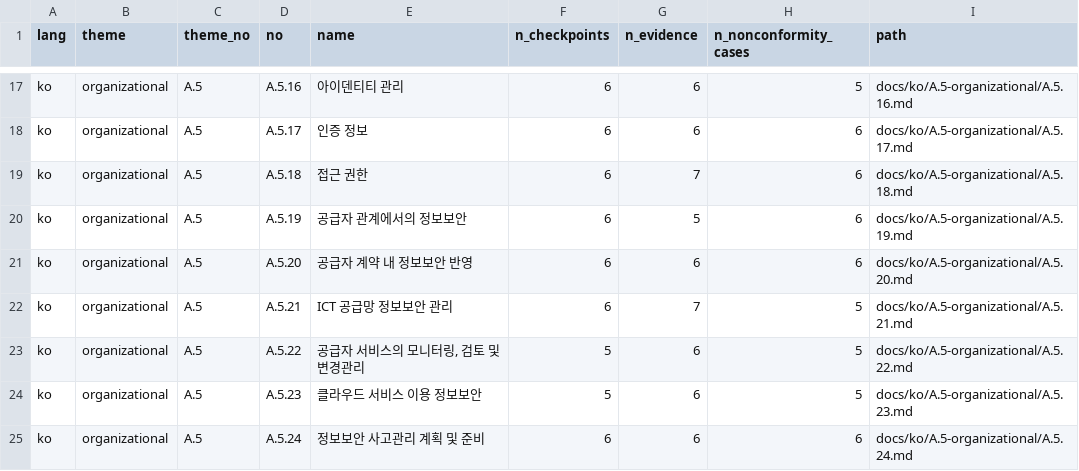
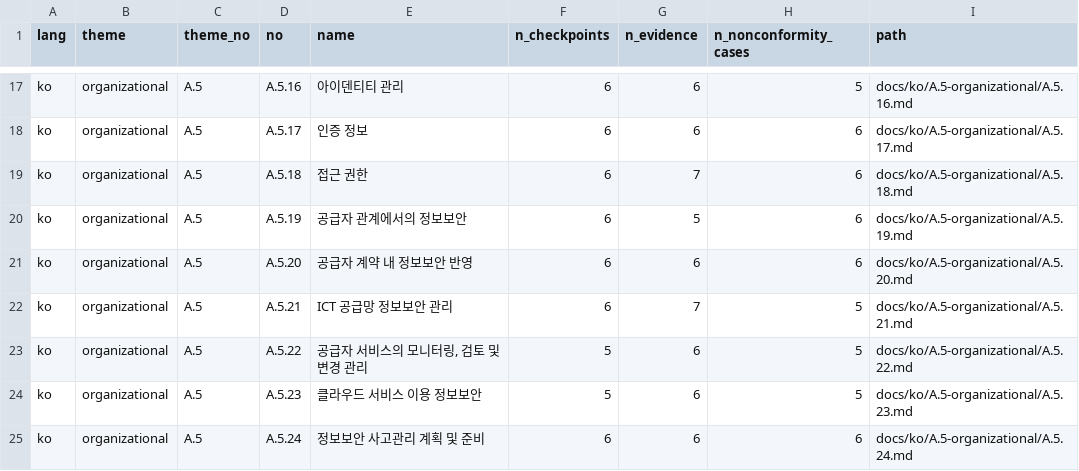
Before and after one commit to nerdkim/iso-27001-docs, a CSV file: extended/index/control-index.csv, drawn as a sheet; only a part is shown, gaps mark what is left out.

Commit message:
fix: spell 변경 관리 the same way in both catalog titles
extended/catalog/controls.json rendered the same concept two ways: A.8.32
is 변경 관리 and A.5.22 ended in 변경관리. A sweep of every sub-phrase of
all 93 Korean titles found this as the only such split in the catalog.

Korean orthography allows either spacing for a compound term, so the
corpus deliberately leaves the variation in prose alone. The catalog is
different on two counts. It is machine-checked, so check_corpus [8] holds
1078 cross-references to these exact strings, and it is published through
extended/manifest.json to consumers outside this repository. A title that
disagrees with itself there is a defect rather than a style choice.

A.5.22 now matches A.8.32. The catalog, the control's H1 and metadata row,
and the five cross-references that reproduce the title all move together,
which check_corpus enforces; the derived indexes were regenerated.

This changes a manifest VALUE, not a field name or a shape, so the schema
string is unchanged and no consumer needs a code change. Consumers that
display the Korean title will show the new spelling.

The prose 변경관리 elsewhere is untouched, including the evidence item in
A.8.21 that reads 보안 검토 및 변경관리 기록. That names an activity, not
this control, and the joined form is the corpus norm in prose.

Co-Authored-By: mikdren <bot-sidekick@nerd.kim>

```diff
--- a/extended/index/control-index.csv
+++ b/extended/index/control-index.csv
@@ -22,3 +22,3 @@ ko,organizational,A.5,A.5.20,공급자 계약 내 정보보안 반영,6,6,6,docs
 ko,organizational,A.5,A.5.21,ICT 공급망 정보보안 관리,6,7,5,docs/ko/A.5-organizational/A.5.21.md
-ko,organizational,A.5,A.5.22,"공급자 서비스의 모니터링, 검토 및 변경관리",5,6,5,docs/ko/A.5-organizational/A.5.22.md
+ko,organizational,A.5,A.5.22,"공급자 서비스의 모니터링, 검토 및 변경 관리",5,6,5,docs/ko/A.5-organizational/A.5.22.md
 ko,organizational,A.5,A.5.23,클라우드 서비스 이용 정보보안,5,6,5,docs/ko/A.5-organizational/A.5.23.md
```
Also changed, not shown: 11 other files.
